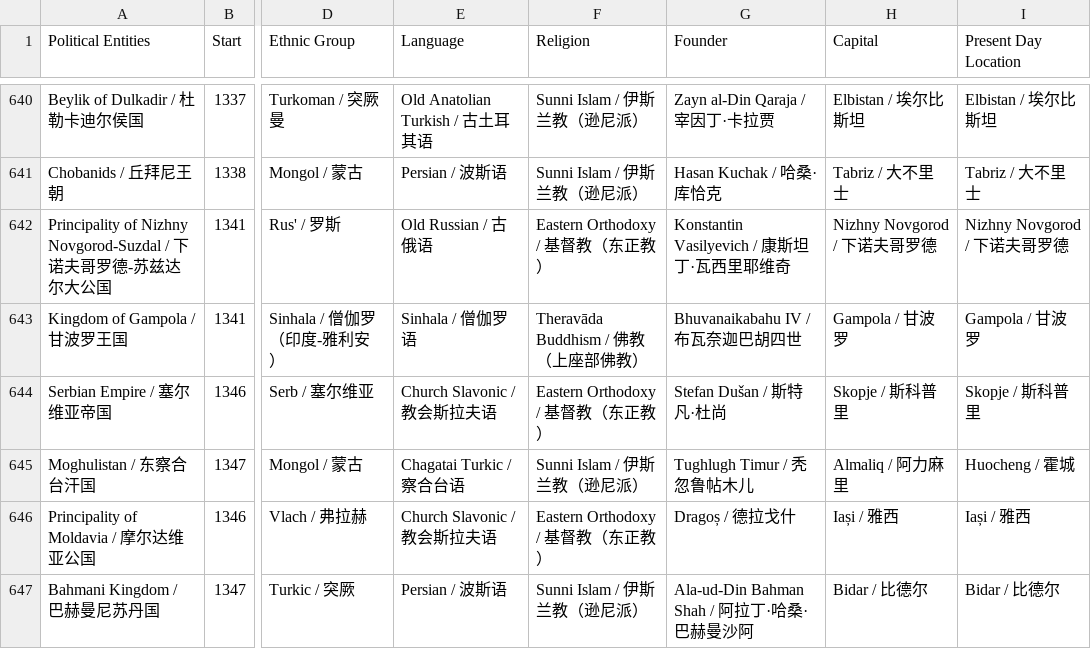
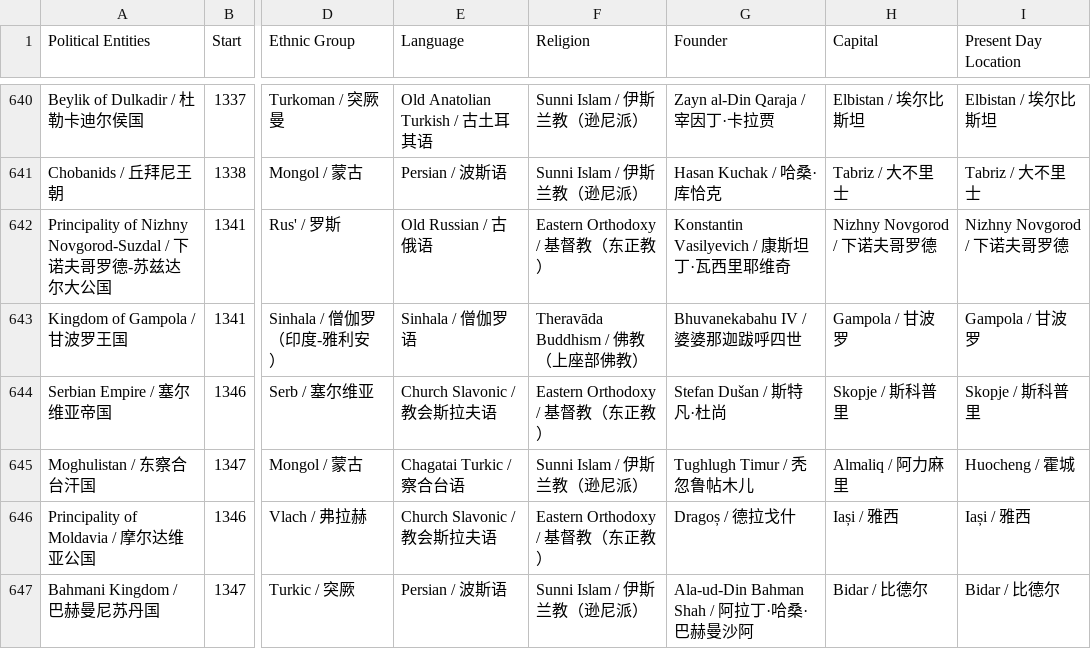
Before and after one commit to XuhuiJin1215/Historical-Polities, a CSV file: polities.csv, drawn as a sheet; only a part is shown, gaps mark what is left out; the diff names each change by its address in the sheet, - before the commit and + after, or states it on an @@ line.

Commit message:
Updated Kingdom of Gampola

```diff
--- a/polities.csv
+++ b/polities.csv
-G643 (Founder): Bhuvanaikabahu IV / 布瓦奈迦巴胡四世
+G643 (Founder): Bhuvanekabahu IV / 婆婆那迦跋呼四世
```
